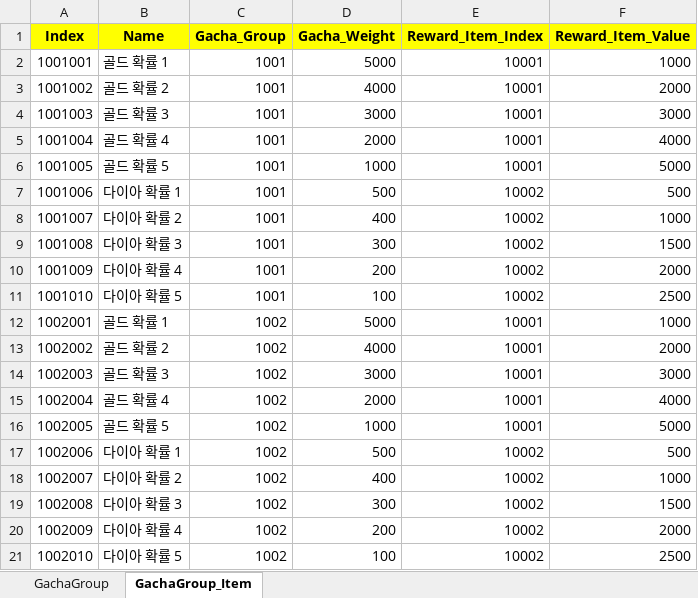
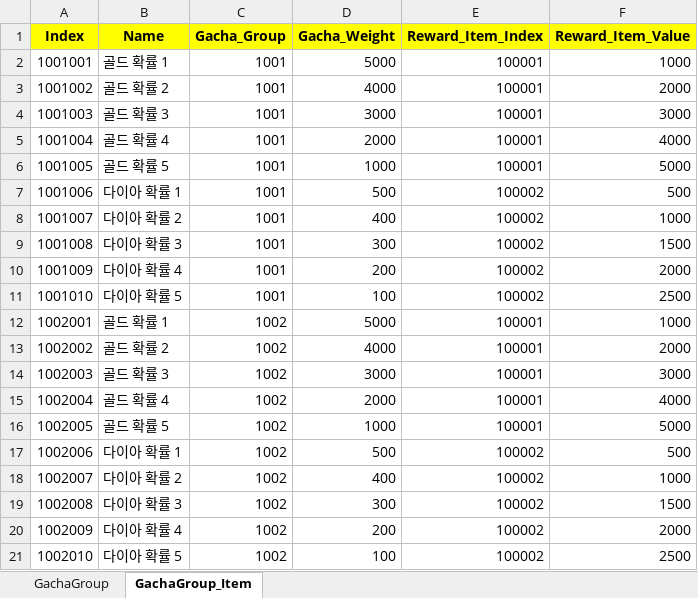
Before and after one commit to sadending82/FestivalTownProject, an Excel workbook: Client/Assets/11. GameData/Gacha.xlsx, sheet GachaGroup_Item, drawn as a sheet; values as stored, in another font and other column widths than the file's, no borders; the diff names each change by its address in the sheet, - before the commit and + after, or states it on an @@ line.

```diff
--- a/Client/Assets/11. GameData/Gacha.xlsx (sheet GachaGroup_Item)
+++ b/Client/Assets/11. GameData/Gacha.xlsx (sheet GachaGroup_Item)
-E2:E6 (Reward_Item_Index): 10001
+E2:E6 (Reward_Item_Index): 100001
-E7:E11 (Reward_Item_Index): 10002
+E7:E11 (Reward_Item_Index): 100002
-E12:E16 (Reward_Item_Index): 10001
+E12:E16 (Reward_Item_Index): 100001
-E17:E21 (Reward_Item_Index): 10002
+E17:E21 (Reward_Item_Index): 100002
```
Also changed, not shown: sheet GachaGroup, Client/Assets/11. GameData/Ch_Stat.xlsx, Client/Assets/11. GameData/Item.xlsx, 6 other files.
